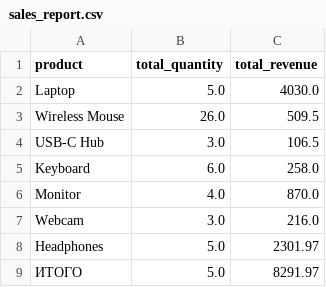
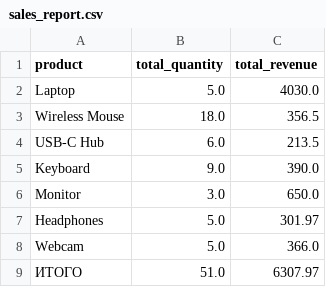
Before and after one commit to AleinikDaniil/automation-001_only_standard_libraries, a CSV file: reports/sales_report.csv, drawn as a sheet.

```diff
--- a/reports/sales_report.csv
+++ b/reports/sales_report.csv
@@ -2,8 +2,8 @@
 Laptop,5.0,4030.0
-Wireless Mouse,26.0,509.5
-USB-C Hub,3.0,106.5
-Keyboard,6.0,258.0
-Monitor,4.0,870.0
-Webcam,3.0,216.0
-Headphones,5.0,2301.97
-ИТОГО,5.0,8291.97
+Wireless Mouse,18.0,356.5
+USB-C Hub,6.0,213.5
+Keyboard,9.0,390.0
+Monitor,3.0,650.0
+Headphones,5.0,301.97
+Webcam,5.0,366.0
+ИТОГО,51.0,6307.97
```
Also changed, not shown: 15 other files.
